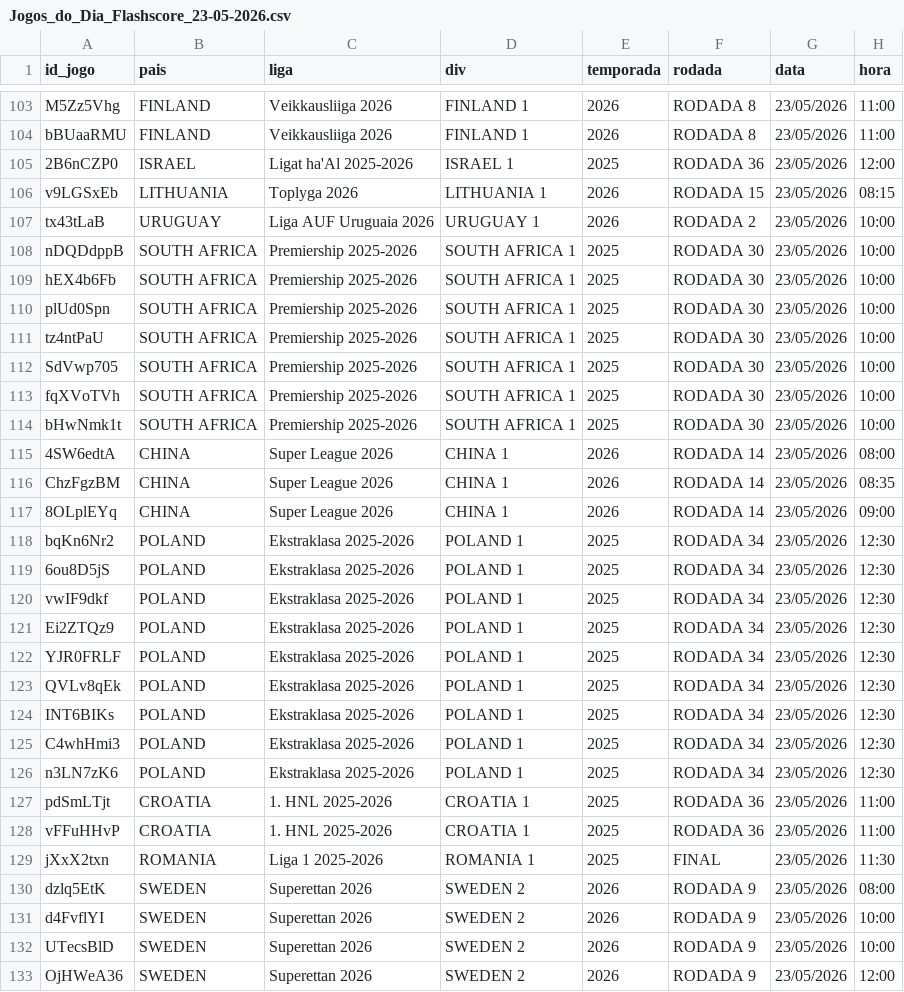
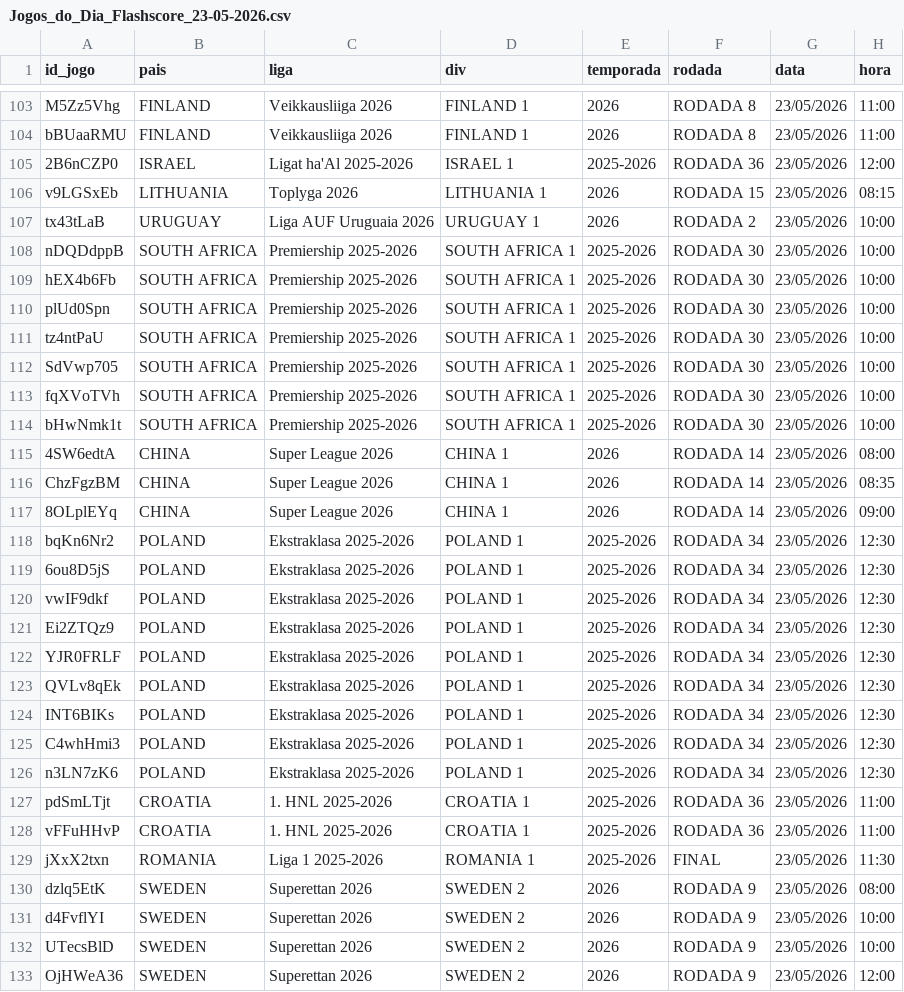
Before and after one commit to rafa3lsilva/webscrapping_redscore, a CSV file: data/jogos_do_dia/Jogos_do_Dia_Flashscore_23-05-2026.csv, drawn as a sheet; only a part is shown, gaps mark what is left out; the diff covers the shown part only; the diff names each change by its address in the sheet, - before the commit and + after, or states it on an @@ line.

```diff
--- a/data/jogos_do_dia/Jogos_do_Dia_Flashscore_23-05-2026.csv
+++ b/data/jogos_do_dia/Jogos_do_Dia_Flashscore_23-05-2026.csv
-E105 (temporada): 2025
+E105 (temporada): 2025-2026
-E108:E114 (temporada): 2025
+E108:E114 (temporada): 2025-2026
-E118:E129 (temporada): 2025
+E118:E129 (temporada): 2025-2026
```
Also changed, not shown: 33 edited cells elsewhere in this file, data/jogos_do_dia/Jogos_do_Dia_Flashscore_24-05-2026.csv.
